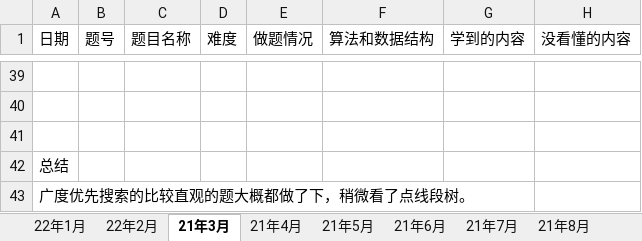
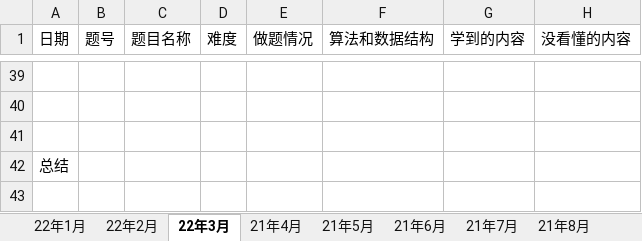
Before and after one commit to S-N-O-R-L-A-X/leetcode, an Excel workbook: 22年力扣每日一题做题情况.xlsx, sheet 22年3月, drawn as a sheet; only a part is shown, gaps mark what is left out; values as stored, in another font and other column widths than the file's, no borders; charts and pictures not drawn; removed rows and columns are numbered as before the commit, all else as after; the diff covers the shown part only; the diff names each change by its address in the sheet, - before the commit and + after, or states it on an @@ line.

```diff
--- a/22年力扣每日一题做题情况.xlsx (sheet 22年3月)
+++ b/22年力扣每日一题做题情况.xlsx (sheet 22年3月)
-sheet tab: 21年3月
+sheet tab: 22年3月
-row 43: 广度优先搜索的比较直观的题大概都做了下，稍微看了点线段树。
```
Also changed, not shown: 31 added rows, 31 removed rows and 7 edited cells elsewhere in this sheet, sheet 汇总, charts or pictures.
